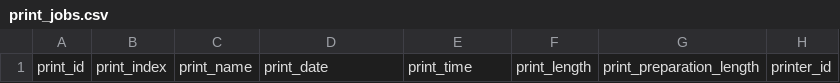
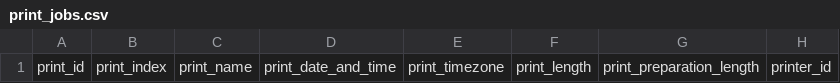
Before and after one commit to armaan3722/filament-tracker, a CSV file: src/filament_tracker/default_data/print_jobs.csv, drawn as a sheet; only a part is shown; the diff names each change by its address in the sheet, - before the commit and + after, or states it on an @@ line.

Commit message:
Updated print_jobs csv file and schema to use joined print date and time field and timezone field

```diff
--- a/src/filament_tracker/default_data/print_jobs.csv
+++ b/src/filament_tracker/default_data/print_jobs.csv
-D1: print_date
+D1: print_date_and_time
-E1: print_time
+E1: print_timezone
```
Also changed, not shown: dev_data/print_jobs.csv, 2 other files.
